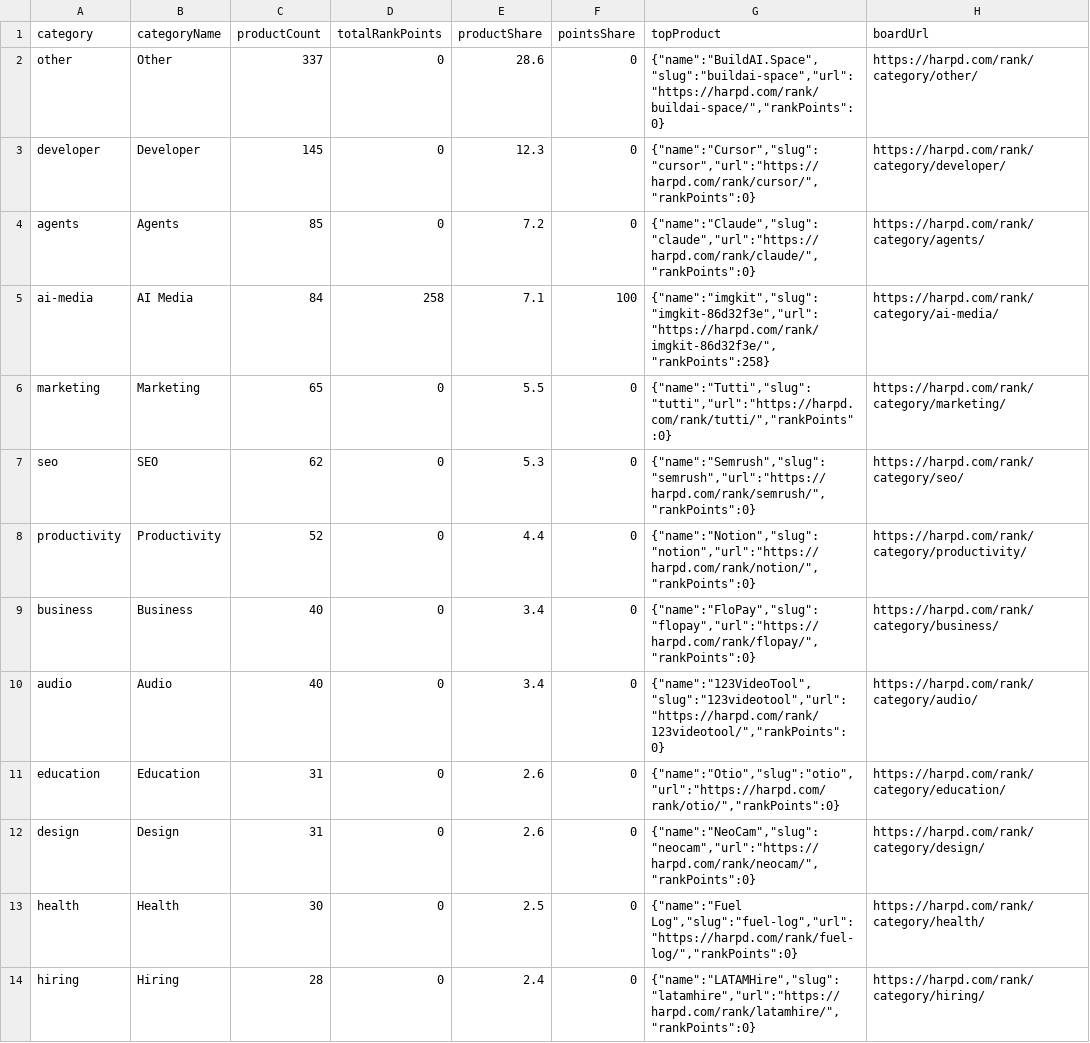
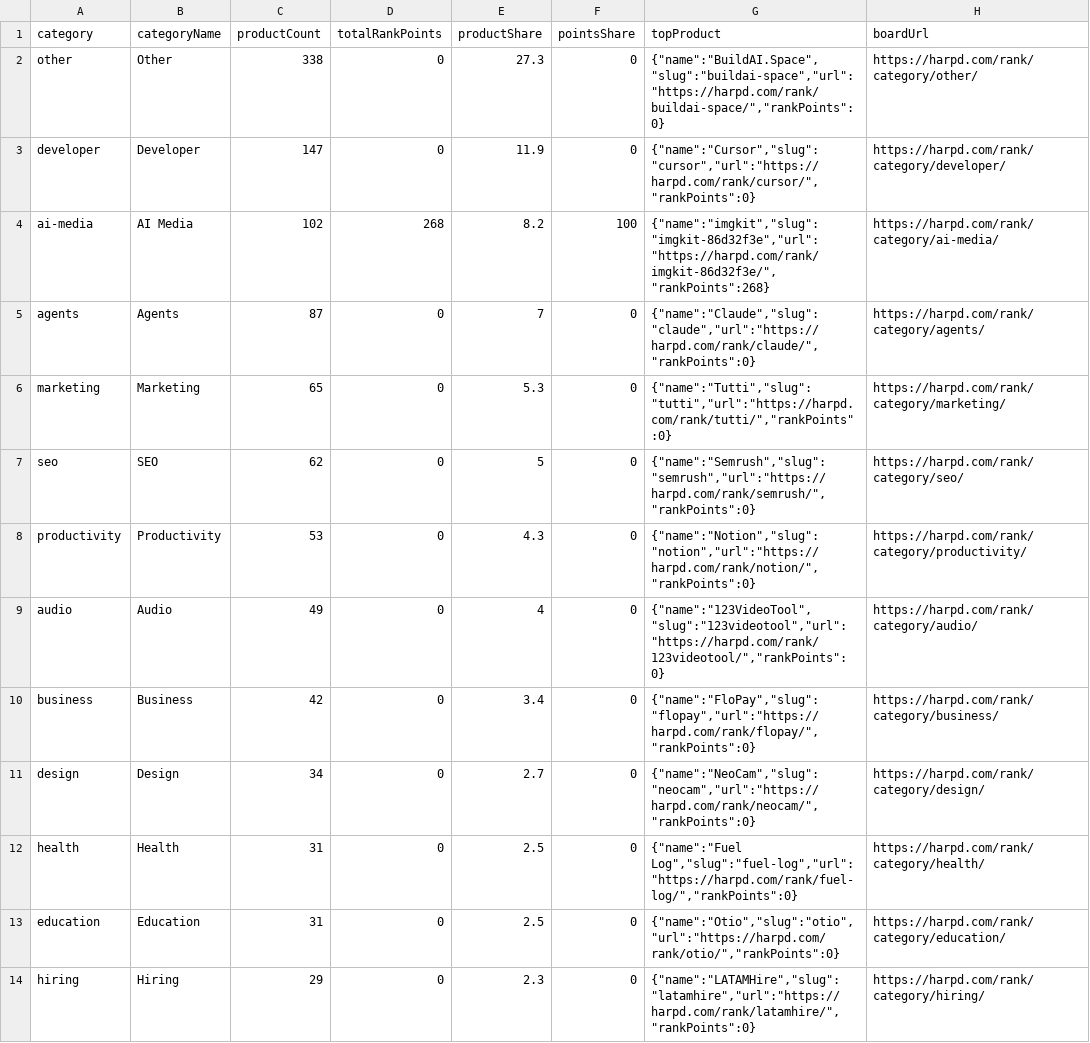
Before and after one commit to harpd-dev/harpd-ai-datasets, a CSV file: data/research/ai-market-index.csv, drawn as a sheet; only a part is shown; the diff covers the shown part only.

Commit message:
data: sync 2026-11-02

```diff
--- a/data/research/ai-market-index.csv
+++ b/data/research/ai-market-index.csv
@@ -1,14 +1,14 @@
 category,categoryName,productCount,totalRankPoints,productShare,pointsShare,topProduct,boardUrl
-other,Other,337,0,28.6,0,"{""name"":""BuildAI.Space"",""slug"":""buildai-space"",""url"":""https://harpd.com/rank/buildai-space/"",""rankPoints"":0}",https://harpd.com/rank/category/other/
-developer,Developer,145,0,12.3,0,"{""name"":""Cursor"",""slug"":""cursor"",""url"":""https://harpd.com/rank/cursor/"",""rankPoints"":0}",https://harpd.com/rank/category/developer/
-agents,Agents,85,0,7.2,0,"{""name"":""Claude"",""slug"":""claude"",""url"":""https://harpd.com/rank/claude/"",""rankPoints"":0}",https://harpd.com/rank/category/agents/
-ai-media,AI Media,84,258,7.1,100,"{""name"":""imgkit"",""slug"":""imgkit-86d32f3e"",""url"":""https://harpd.com/rank/imgkit-86d32f3e/"",""rankPoints"":258}",https://harpd.com/rank/category/ai-media/
-marketing,Marketing,65,0,5.5,0,"{""name"":""Tutti"",""slug"":""tutti"",""url"":""https://harpd.com/rank/tutti/"",""rankPoints"":0}",https://harpd.com/rank/category/marketing/
-seo,SEO,62,0,5.3,0,"{""name"":""Semrush"",""slug"":""semrush"",""url"":""https://harpd.com/rank/semrush/"",""rankPoints"":0}",https://harpd.com/rank/category/seo/
-productivity,Productivity,52,0,4.4,0,"{""name"":""Notion"",""slug"":""notion"",""url"":""https://harpd.com/rank/notion/"",""rankPoints"":0}",https://harpd.com/rank/category/productivity/
-business,Business,40,0,3.4,0,"{""name"":""FloPay"",""slug"":""flopay"",""url"":""https://harpd.com/rank/flopay/"",""rankPoints"":0}",https://harpd.com/rank/category/business/
-audio,Audio,40,0,3.4,0,"{""name"":""123VideoTool"",""slug"":""123videotool"",""url"":""https://harpd.com/rank/123videotool/"",""rankPoints"":0}",https://harpd.com/rank/category/audio/
-education,Education,31,0,2.6,0,"{""name"":""Otio"",""slug"":""otio"",""url"":""https://harpd.com/rank/otio/"",""rankPoints"":0}",https://harpd.com/rank/category/education/
-design,Design,31,0,2.6,0,"{""name"":""NeoCam"",""slug"":""neocam"",""url"":""https://harpd.com/rank/neocam/"",""rankPoints"":0}",https://harpd.com/rank/category/design/
-health,Health,30,0,2.5,0,"{""name"":""Fuel Log"",""slug"":""fuel-log"",""url"":""https://harpd.com/rank/fuel-log/"",""rankPoints"":0}",https://harpd.com/rank/category/health/
-hiring,Hiring,28,0,2.4,0,"{""name"":""LATAMHire"",""slug"":""latamhire"",""url"":""https://harpd.com/rank/latamhire/"",""rankPoints"":0}",https://harpd.com/rank/category/hiring/
+other,Other,338,0,27.3,0,"{""name"":""BuildAI.Space"",""slug"":""buildai-space"",""url"":""https://harpd.com/rank/buildai-space/"",""rankPoints"":0}",https://harpd.com/rank/category/other/
+developer,Developer,147,0,11.9,0,"{""name"":""Cursor"",""slug"":""cursor"",""url"":""https://harpd.com/rank/cursor/"",""rankPoints"":0}",https://harpd.com/rank/category/developer/
+ai-media,AI Media,102,268,8.2,100,"{""name"":""imgkit"",""slug"":""imgkit-86d32f3e"",""url"":""https://harpd.com/rank/imgkit-86d32f3e/"",""rankPoints"":268}",https://harpd.com/rank/category/ai-media/
+agents,Agents,87,0,7,0,"{""name"":""Claude"",""slug"":""claude"",""url"":""https://harpd.com/rank/claude/"",""rankPoints"":0}",https://harpd.com/rank/category/agents/
+marketing,Marketing,65,0,5.3,0,"{""name"":""Tutti"",""slug"":""tutti"",""url"":""https://harpd.com/rank/tutti/"",""rankPoints"":0}",https://harpd.com/rank/category/marketing/
+seo,SEO,62,0,5,0,"{""name"":""Semrush"",""slug"":""semrush"",""url"":""https://harpd.com/rank/semrush/"",""rankPoints"":0}",https://harpd.com/rank/category/seo/
+productivity,Productivity,53,0,4.3,0,"{""name"":""Notion"",""slug"":""notion"",""url"":""https://harpd.com/rank/notion/"",""rankPoints"":0}",https://harpd.com/rank/category/productivity/
+audio,Audio,49,0,4,0,"{""name"":""123VideoTool"",""slug"":""123videotool"",""url"":""https://harpd.com/rank/123videotool/"",""rankPoints"":0}",https://harpd.com/rank/category/audio/
+business,Business,42,0,3.4,0,"{""name"":""FloPay"",""slug"":""flopay"",""url"":""https://harpd.com/rank/flopay/"",""rankPoints"":0}",https://harpd.com/rank/category/business/
+design,Design,34,0,2.7,0,"{""name"":""NeoCam"",""slug"":""neocam"",""url"":""https://harpd.com/rank/neocam/"",""rankPoints"":0}",https://harpd.com/rank/category/design/
+health,Health,31,0,2.5,0,"{""name"":""Fuel Log"",""slug"":""fuel-log"",""url"":""https://harpd.com/rank/fuel-log/"",""rankPoints"":0}",https://harpd.com/rank/category/health/
+education,Education,31,0,2.5,0,"{""name"":""Otio"",""slug"":""otio"",""url"":""https://harpd.com/rank/otio/"",""rankPoints"":0}",https://harpd.com/rank/category/education/
+hiring,Hiring,29,0,2.3,0,"{""name"":""LATAMHire"",""slug"":""latamhire"",""url"":""https://harpd.com/rank/latamhire/"",""rankPoints"":0}",https://harpd.com/rank/category/hiring/
```
Also changed, not shown: 3 added rows, 2 removed rows and 9 edited cells elsewhere in this file, data/evidence/evidence-claims.csv, 13 other files.
